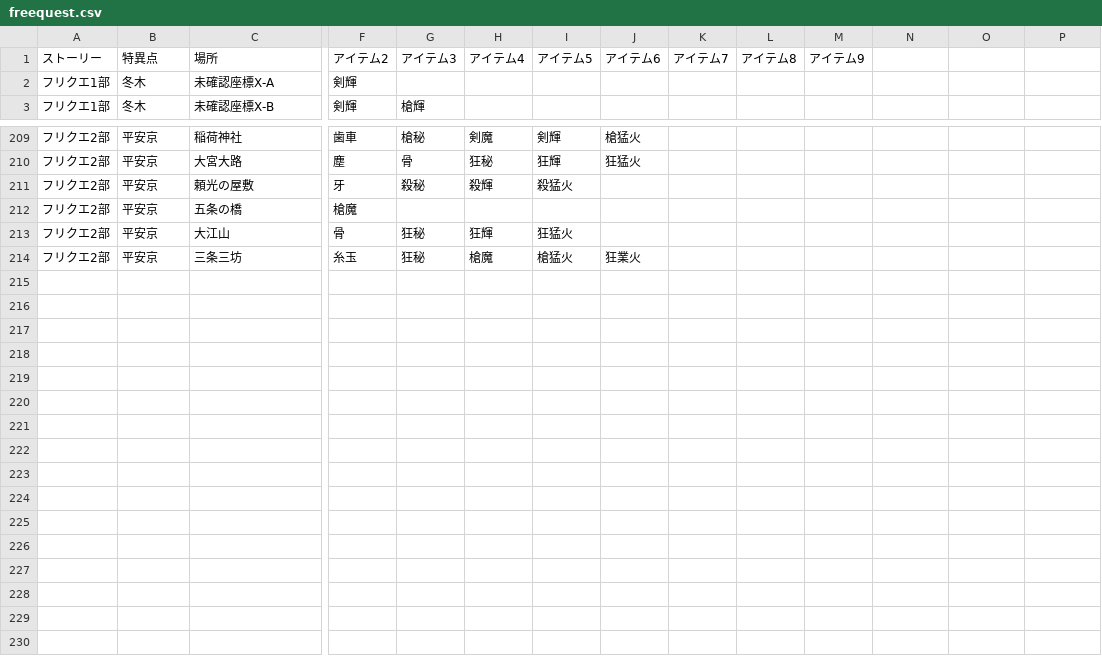
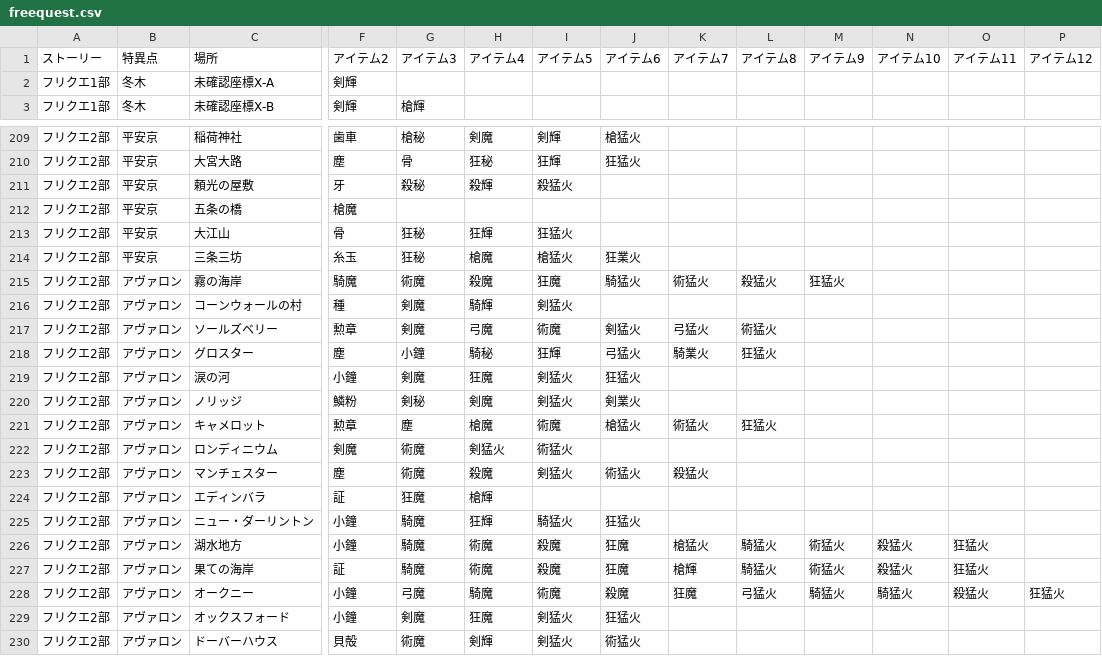
Before and after one commit to fgosc/syutagcnt, a CSV file: freequest.csv, drawn as a sheet; only a part is shown, gaps mark what is left out; rows hold the shown columns only; the diff names each change by its address in the sheet, - before the commit and + after, or states it on an @@ line.

Commit message:
add avalon quests

```diff
--- a/freequest.csv
+++ b/freequest.csv
-N1: (empty)
+N1: アイテム10
-O1: (empty)
+O1: アイテム11
-P1: (empty)
+P1: アイテム12
+row 215: フリクエ2部 | アヴァロン | 霧の海岸 | 騎魔 | 術魔 | 殺魔 | 狂魔 | 騎猛火 | 術猛火 | 殺猛火 | 狂猛火
+row 216: フリクエ2部 | アヴァロン | コーンウォールの村 | 種 | 剣魔 | 騎輝 | 剣猛火
+row 217: フリクエ2部 | アヴァロン | ソールズベリー | 勲章 | 剣魔 | 弓魔 | 術魔 | 剣猛火 | 弓猛火 | 術猛火
+row 218: フリクエ2部 | アヴァロン | グロスター | 塵 | 小鐘 | 騎秘 | 狂輝 | 弓猛火 | 騎業火 | 狂猛火
+row 219: フリクエ2部 | アヴァロン | 涙の河 | 小鐘 | 剣魔 | 狂魔 | 剣猛火 | 狂猛火
+row 220: フリクエ2部 | アヴァロン | ノリッジ | 鱗粉 | 剣秘 | 剣魔 | 剣猛火 | 剣業火
+row 221: フリクエ2部 | アヴァロン | キャメロット | 勲章 | 塵 | 槍魔 | 術魔 | 槍猛火 | 術猛火 | 狂猛火
+row 222: フリクエ2部 | アヴァロン | ロンディニウム | 剣魔 | 術魔 | 剣猛火 | 術猛火
+row 223: フリクエ2部 | アヴァロン | マンチェスター | 塵 | 術魔 | 殺魔 | 剣猛火 | 術猛火 | 殺猛火
+row 224: フリクエ2部 | アヴァロン | エディンバラ | 証 | 狂魔 | 槍輝
+row 225: フリクエ2部 | アヴァロン | ニュー・ダーリントン | 小鐘 | 騎魔 | 狂輝 | 騎猛火 | 狂猛火
+row 226: フリクエ2部 | アヴァロン | 湖水地方 | 小鐘 | 騎魔 | 術魔 | 殺魔 | 狂魔 | 槍猛火 | 騎猛火 | 術猛火 | 殺猛火 | 狂猛火
+row 227: フリクエ2部 | アヴァロン | 果ての海岸 | 証 | 騎魔 | 術魔 | 殺魔 | 狂魔 | 槍輝 | 騎猛火 | 術猛火 | 殺猛火 | 狂猛火
+row 228: フリクエ2部 | アヴァロン | オークニー | 小鐘 | 弓魔 | 騎魔 | 術魔 | 殺魔 | 狂魔 | 弓猛火 | 騎猛火 | 騎猛火 | 殺猛火 | 狂猛火
+row 229: フリクエ2部 | アヴァロン | オックスフォード | 小鐘 | 剣魔 | 狂魔 | 剣猛火 | 狂猛火
+row 230: フリクエ2部 | アヴァロン | ドーバーハウス | 貝殻 | 術魔 | 剣輝 | 剣猛火 | 術猛火
```
